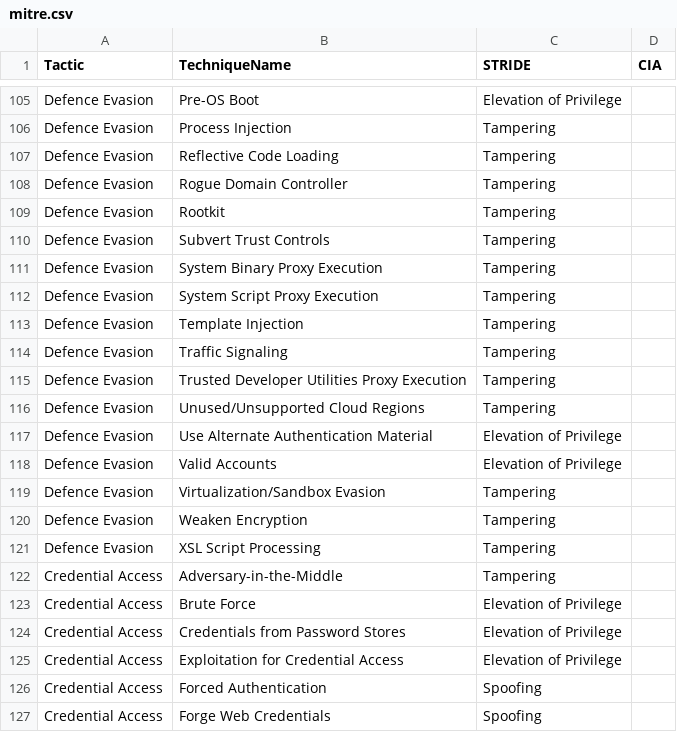
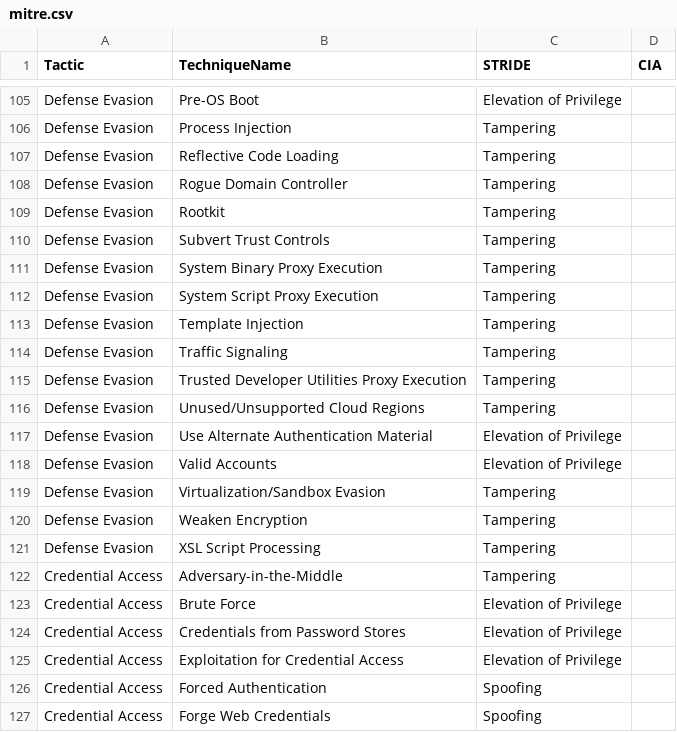
Before and after one commit to yekrangian/mitre-attack, a CSV file: mitre.csv, drawn as a sheet; only a part is shown, gaps mark what is left out; the diff covers the shown part only; the diff names each change by its address in the sheet, - before the commit and + after, or states it on an @@ line.

```diff
--- a/mitre.csv
+++ b/mitre.csv
-A105:A121 (Tactic): Defence Evasion
+A105:A121 (Tactic): Defense Evasion
```
Also changed, not shown: 1 added row, 1 removed row and 65 edited cells elsewhere in this file, 1 other file.
